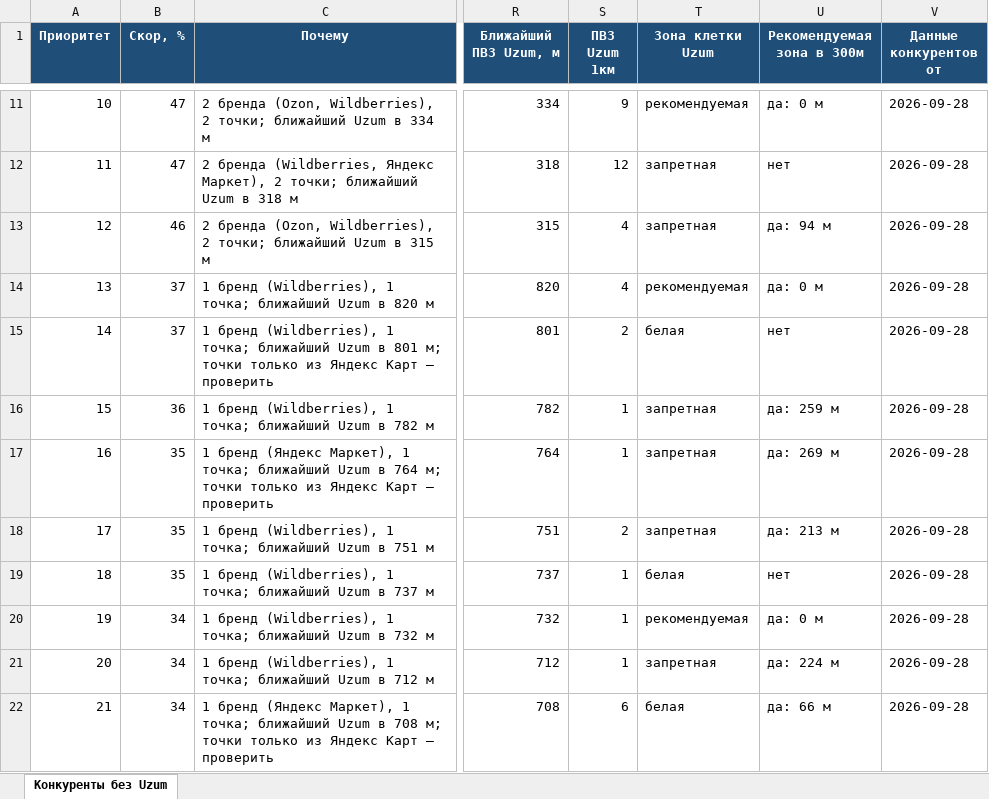
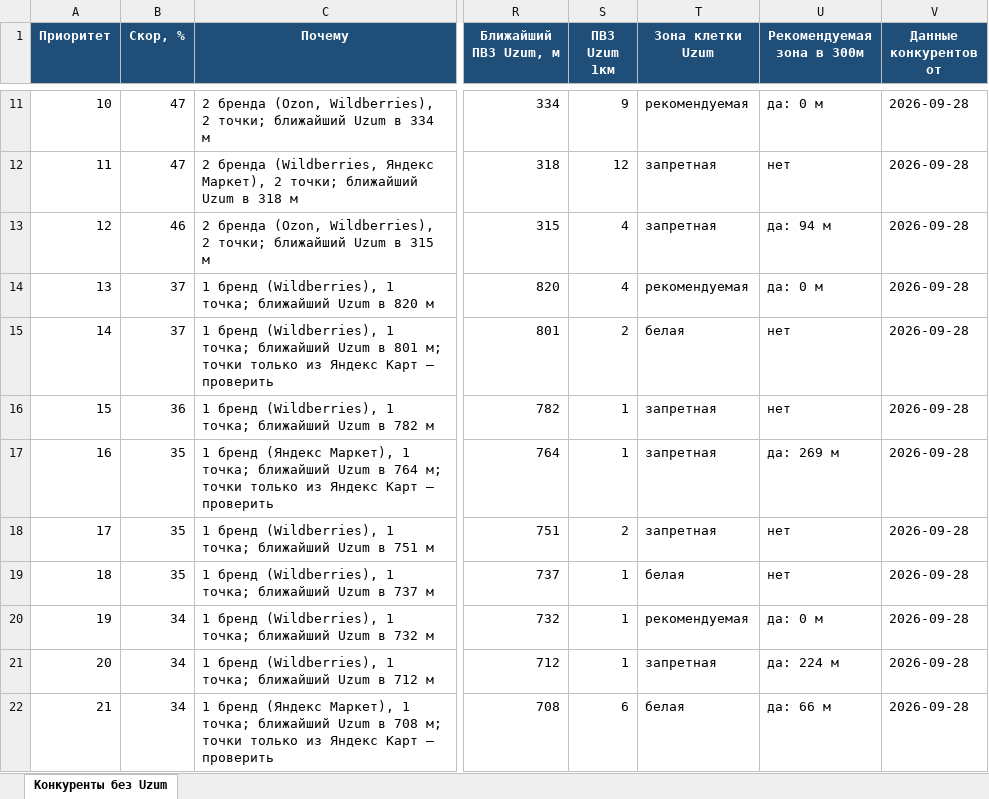
Before and after one commit to ivankorotaev777/map-, an Excel workbook: data/competitor_gaps.xlsx, sheet Конкуренты без Uzum, drawn as a sheet; only a part is shown, gaps mark what is left out; values as stored, in another font and other column widths than the file's, no borders; the diff covers the shown part only; the diff names each change by its address in the sheet, - before the commit and + after, or states it on an @@ line.

```diff
--- a/data/competitor_gaps.xlsx (sheet Конкуренты без Uzum)
+++ b/data/competitor_gaps.xlsx (sheet Конкуренты без Uzum)
-U16 (Рекомендуемая зона в 300м): да: 259 м
+U16 (Рекомендуемая зона в 300м): нет
-U18 (Рекомендуемая зона в 300м): да: 213 м
+U18 (Рекомендуемая зона в 300м): нет
```
Also changed, not shown: 1 removed row, 13 edited cells and row numbers in column A elsewhere in this sheet, data/pvz_shortlist.xlsx, data/zhk_registry.xlsx, 6 other files.
